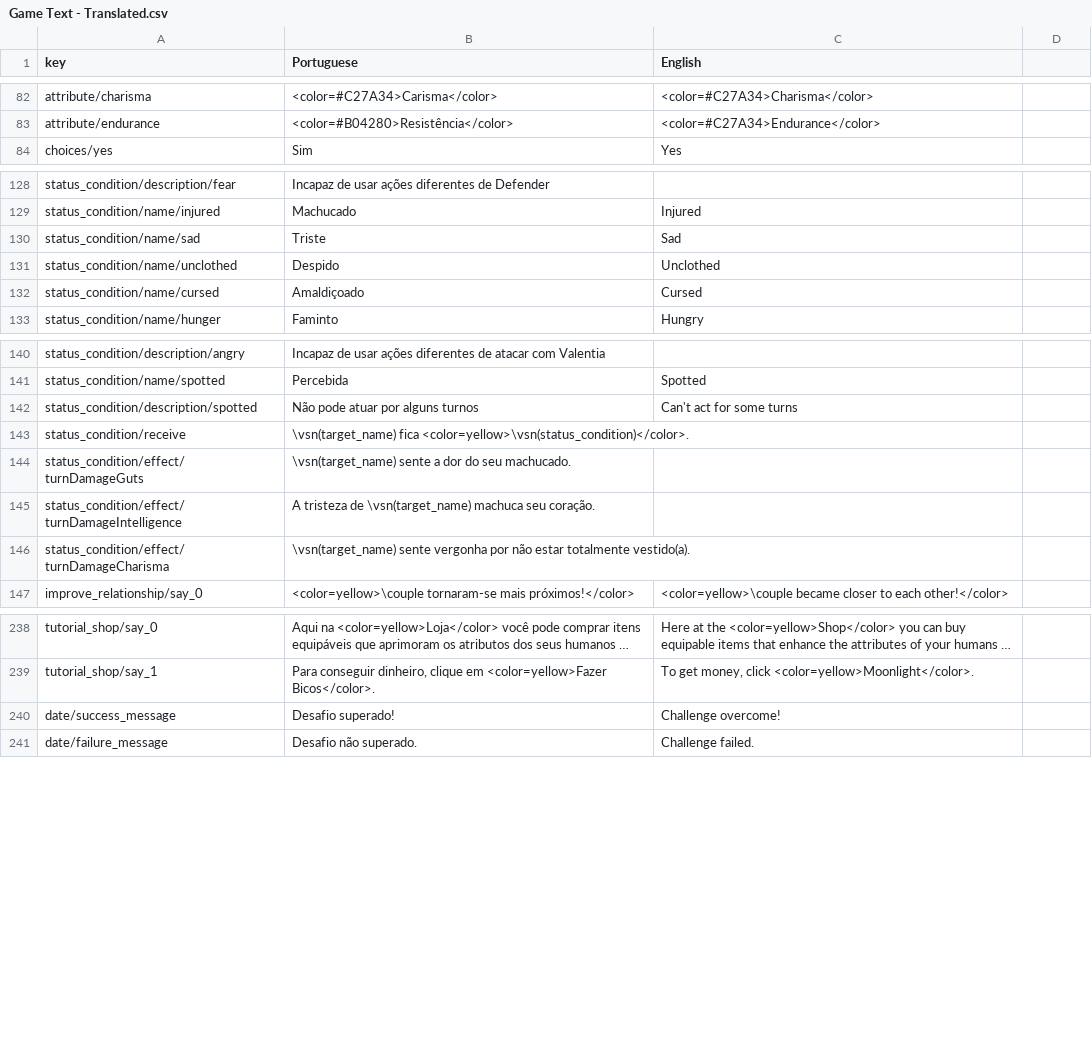
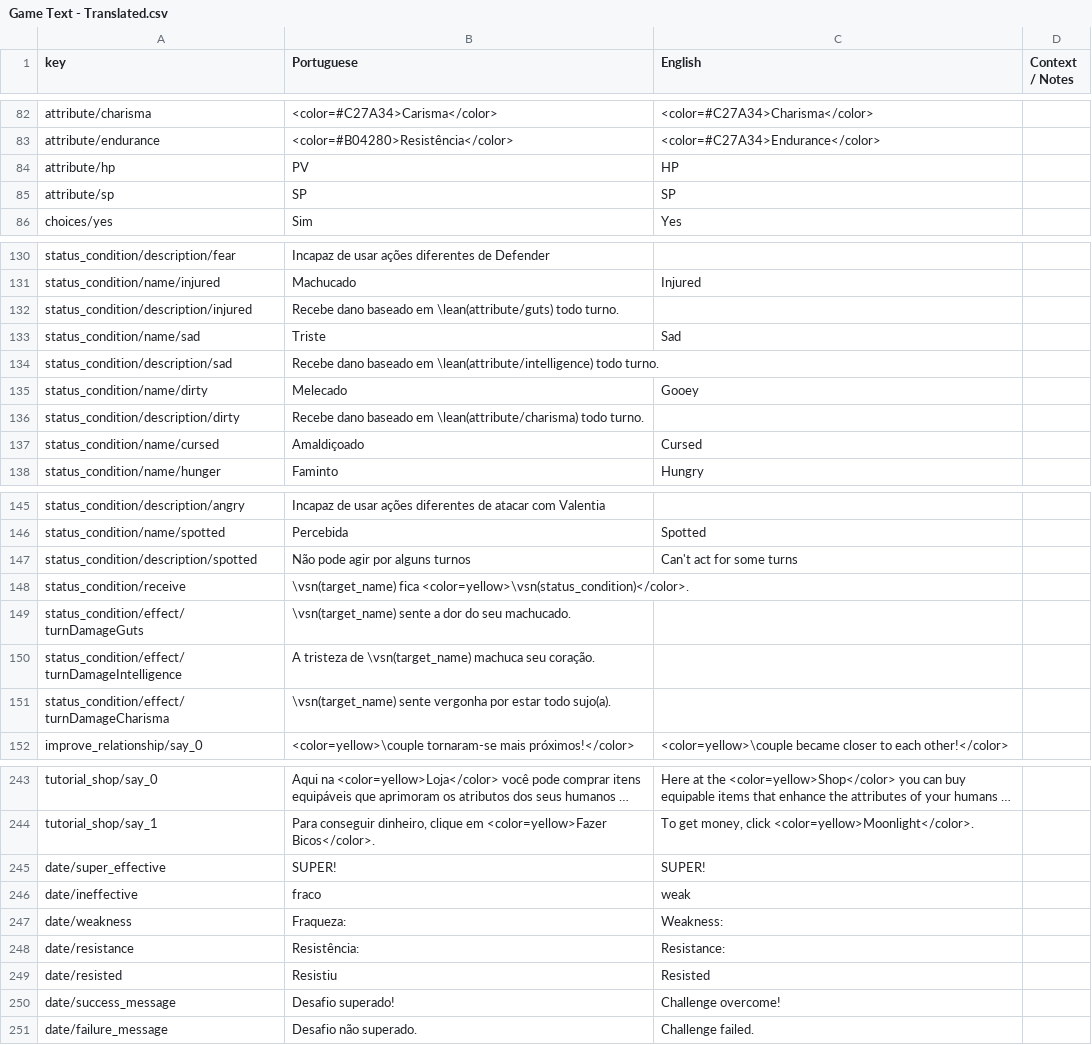
Before and after one commit to renanssba/XCore, a CSV file: Assets/Resources/Data/Game Text - Translated.csv, drawn as a sheet; only a part is shown, gaps mark what is left out; long unchanged cells end in …; removed rows and columns are numbered as before the commit, all else as after; the diff names each change by its address in the sheet, - before the commit and + after, or states it on an @@ line.

Commit message:
improvements to dirty status condition; removing now unused graphics

```diff
--- a/Assets/Resources/Data/Game Text - Translated.csv
+++ b/Assets/Resources/Data/Game Text - Translated.csv
-D1: (empty)
+D1: Context / Notes
+row 84: attribute/hp | PV | HP
+row 85: attribute/sp | SP | SP
+row 132: status_condition/description/injured | Recebe dano baseado em \lean(attribute/guts) todo turno.
-row 131: status_condition/name/unclothed | Despido | Unclothed
+row 134: status_condition/description/sad | Recebe dano baseado em \lean(attribute/intelligence) todo turno.
+row 135: status_condition/name/dirty | Melecado | Gooey
+row 136: status_condition/description/dirty | Recebe dano baseado em \lean(attribute/charisma) todo turno.
-B147 (Portuguese): Não pode atuar por alguns turnos
+B147 (Portuguese): Não pode agir por alguns turnos
-B151 (Portuguese): …vergonha por não estar totalmente vestido(a).
+B151 (Portuguese): …vergonha por estar todo sujo(a).
+row 245: date/super_effective | SUPER! | SUPER!
+row 246: date/ineffective | fraco | weak
+row 247: date/weakness | Fraqueza: | Weakness:
+row 248: date/resistance | Resistência: | Resistance:
+row 249: date/resisted | Resistiu | Resisted
```
Also changed, not shown: 48 other files.
